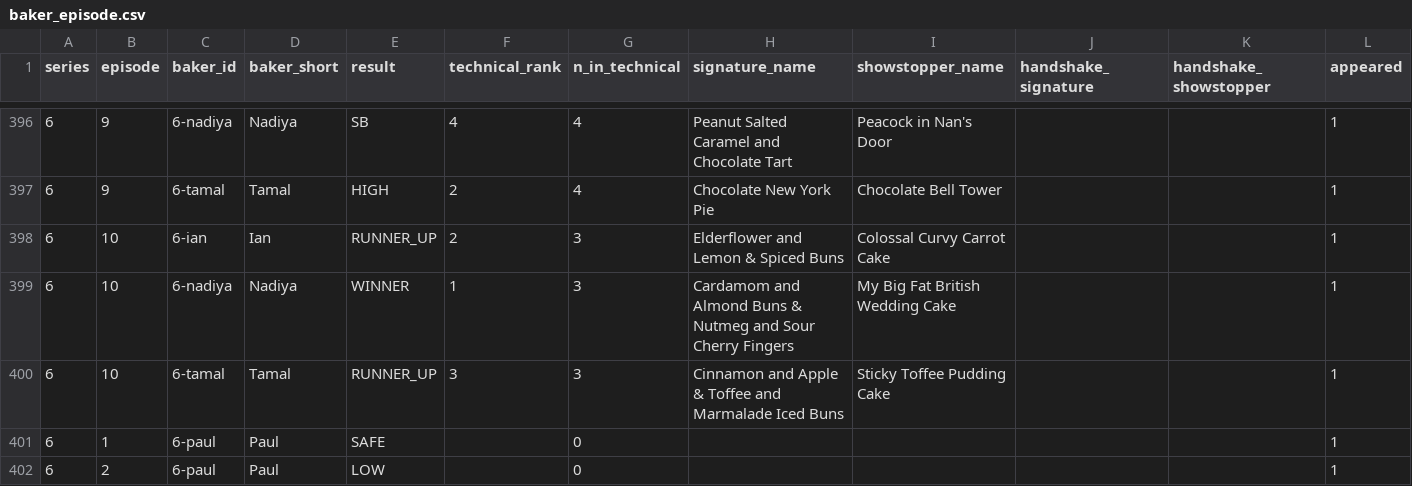
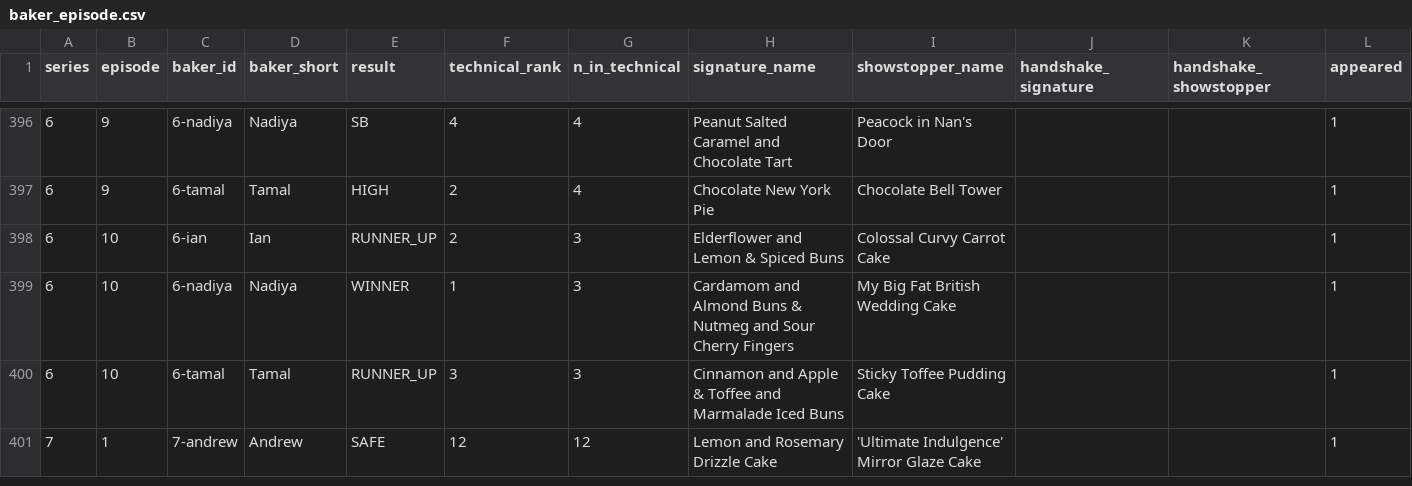
Before and after one commit to sjtindell/gbbo-bracket, a CSV file: data/processed/baker_episode.csv, drawn as a sheet; only a part is shown, gaps mark what is left out; the shorter side is filled out with more unchanged rows; the diff covers the shown part only.

```diff
--- a/data/processed/baker_episode.csv
+++ b/data/processed/baker_episode.csv
@@ -400,3 +400 @@ series,episode,baker_id,baker_short,result,technical_rank,n_in_technical,signatu
 6,10,6-tamal,Tamal,RUNNER_UP,3,3,Cinnamon and Apple & Toffee and Marmalade Iced Buns,Sticky Toffee Pudding Cake,,,1
-6,1,6-paul,Paul,SAFE,,0,,,,,1
-6,2,6-paul,Paul,LOW,,0,,,,,1
```
Also changed, not shown: 2 removed rows and 15 edited cells elsewhere in this file, data/processed/bakers.csv, data/processed/episodes.csv, 18 other files.
